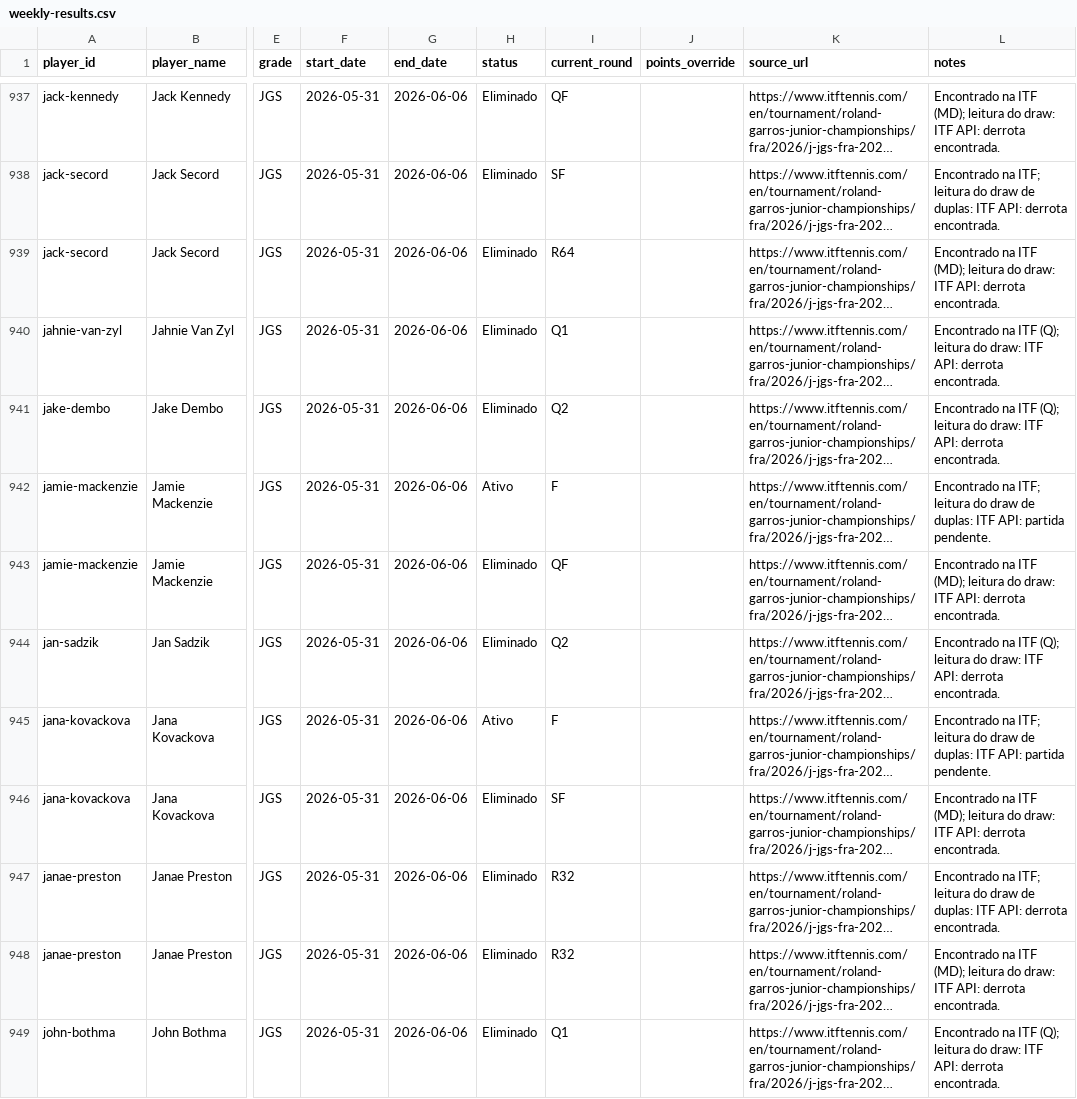
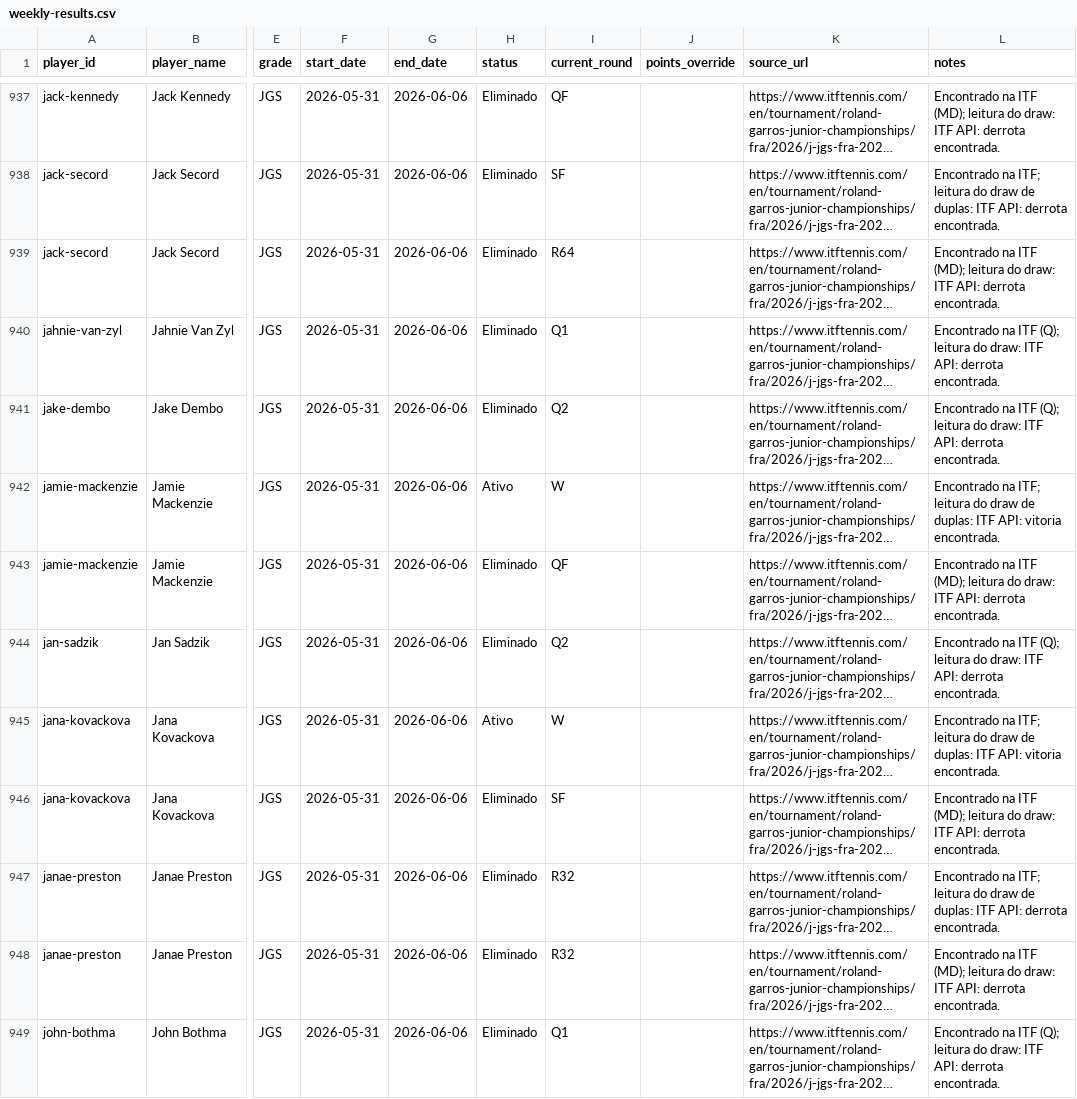
Before and after one commit to genaromoraes/versaoantiga_itf-juniors-live-ranking, a CSV file: data/weekly-results.csv, drawn as a sheet; only a part is shown, gaps mark what is left out; long unchanged cells end in …; the diff covers the shown part only; the diff names each change by its address in the sheet, - before the commit and + after, or states it on an @@ line.

```diff
--- a/data/weekly-results.csv
+++ b/data/weekly-results.csv
-I942 (current_round): F
+I942 (current_round): W
-L942 (notes): …ITF API: partida pendente.
+L942 (notes): …ITF API: vitoria encontrada.
-I945 (current_round): F
+I945 (current_round): W
-L945 (notes): …ITF API: partida pendente.
+L945 (notes): …ITF API: vitoria encontrada.
```
Also changed, not shown: 48 edited cells elsewhere in this file, 5 other files.
